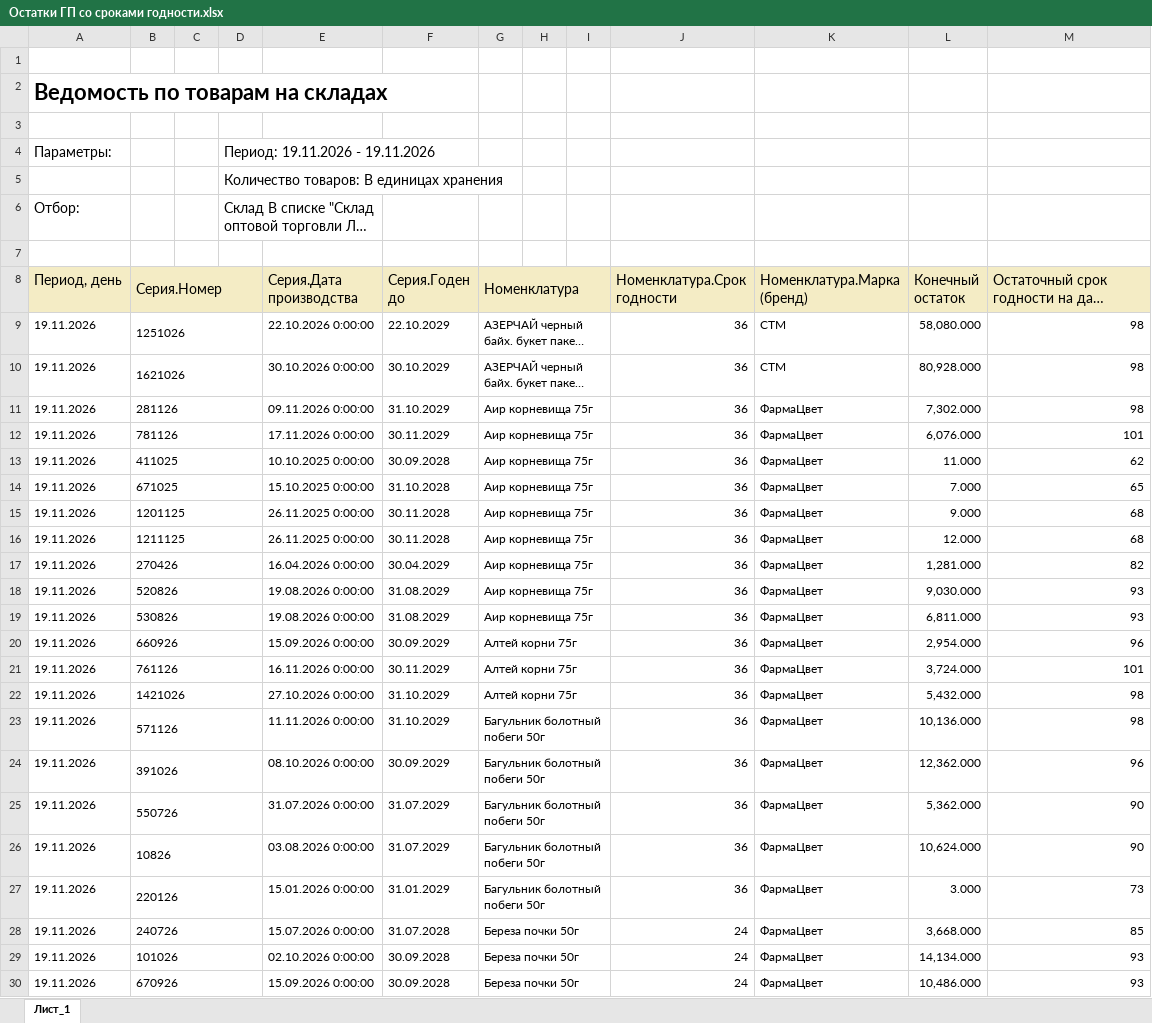
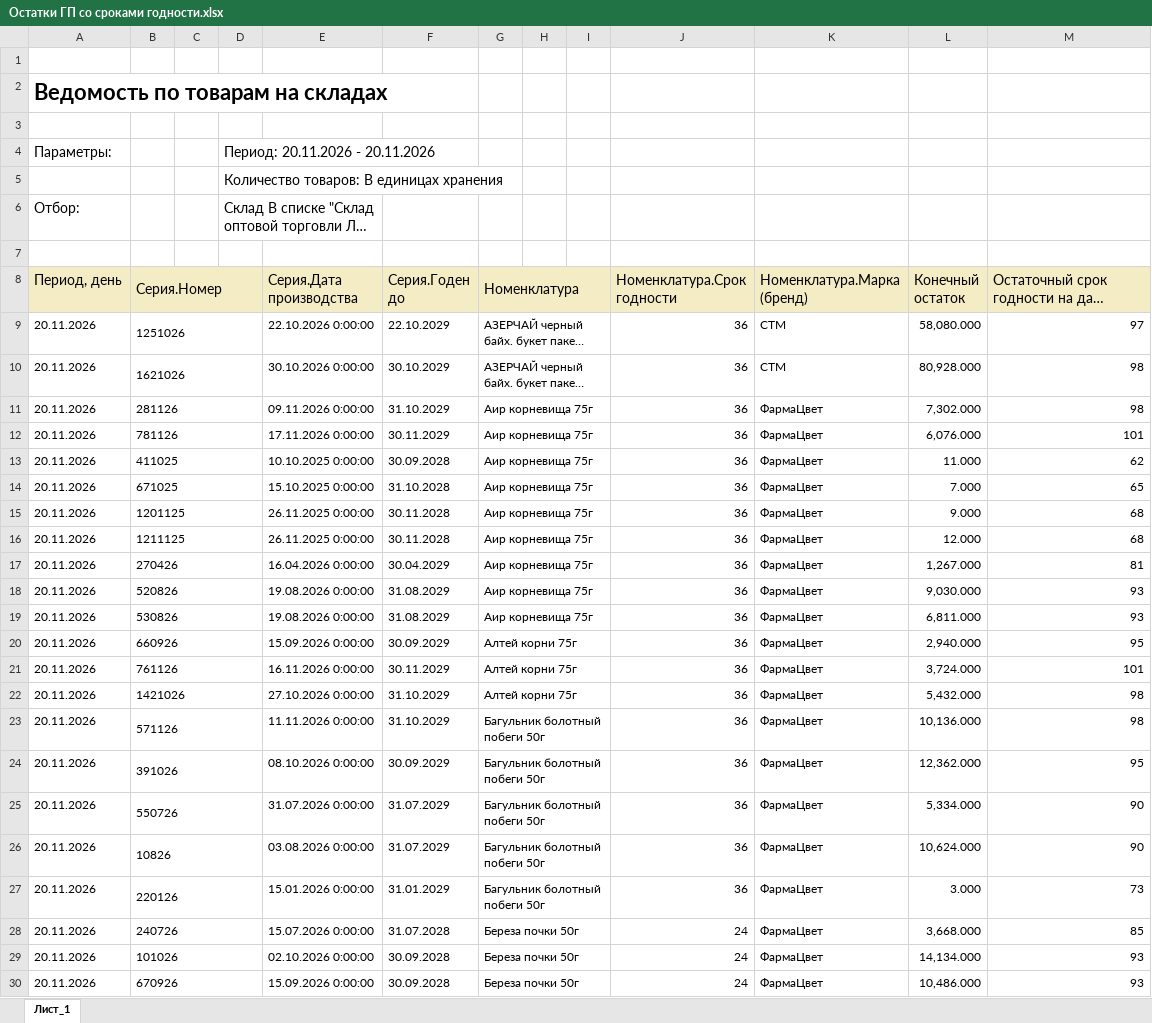
Before and after one commit to andreykoz82/production_panning, an Excel workbook: Исходные данные/Остатки ГП со сроками годности.xlsx, sheet Лист_1, drawn as a sheet; only a part is shown; long unchanged cells end in …; values as stored, in another font and other column widths than the file's, no borders; charts and pictures not drawn; the diff covers the shown part only; the diff names each change by its address in the sheet, - before the commit and + after, or states it on an @@ line.

```diff
--- a/Исходные данные/Остатки ГП со сроками годности.xlsx (sheet Лист_1)
+++ b/Исходные данные/Остатки ГП со сроками годности.xlsx (sheet Лист_1)
-D4: Период: 19.11.2026 - 19.11.2026
+D4: Период: 20.11.2026 - 20.11.2026
-A9:A30 (Период, день): 19.11.2026
+A9:A30 (Период, день): 20.11.2026
-M9: 98
+M9: 97
-L17 (Конечный остаток): 1,281.000
+L17 (Конечный остаток): 1,267.000
-M17: 82
+M17: 81
-L20 (Конечный остаток): 2,954.000
+L20 (Конечный остаток): 2,940.000
-M20: 96
+M20: 95
-M24: 96
+M24: 95
-L25 (Конечный остаток): 5,362.000
+L25 (Конечный остаток): 5,334.000
```
Also changed, not shown: 2 added rows, 2 removed rows and 1079 edited cells elsewhere in this sheet, Исходные данные/Остатки по складам.xlsx, Исходные данные/Список активных заказов 2 ступень.xlsx.
